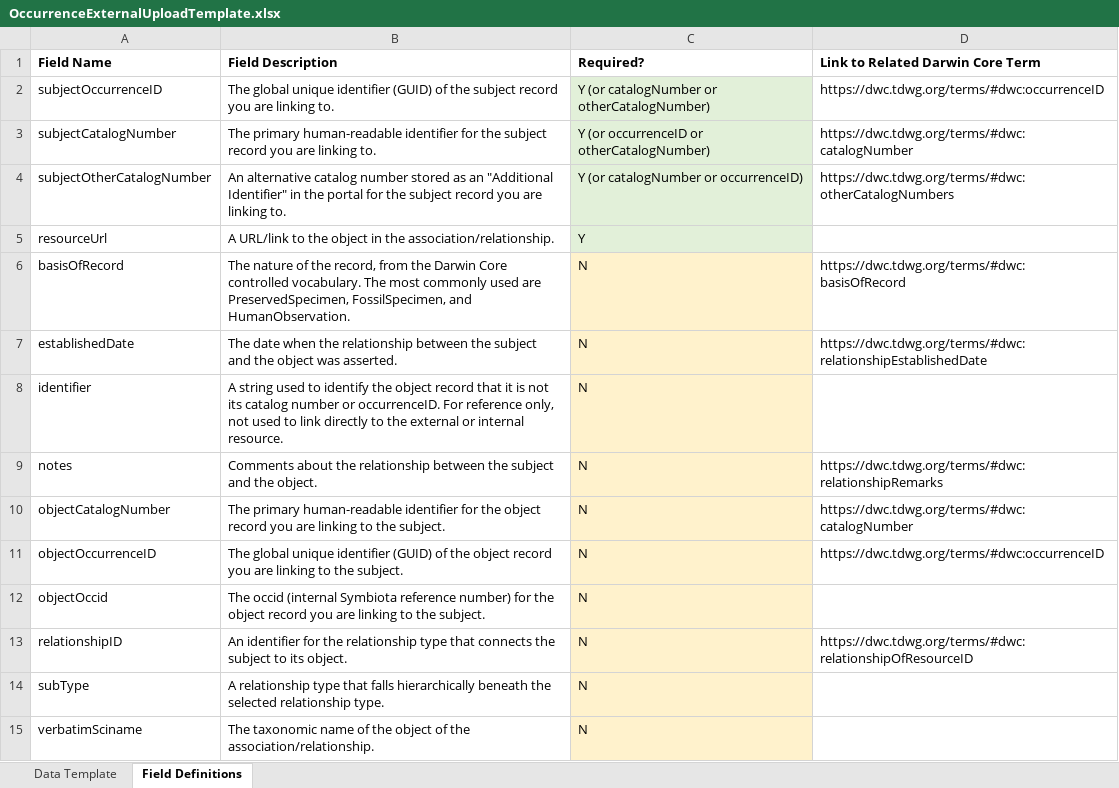
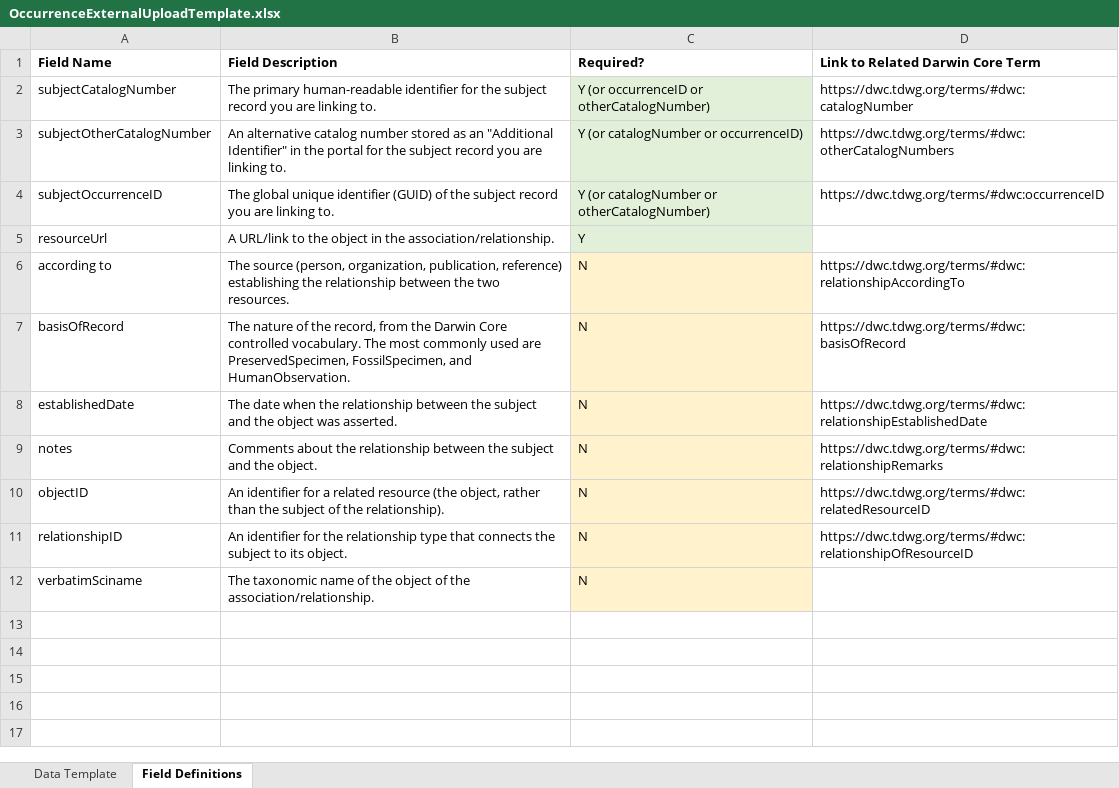
Before and after one commit to BioKIC/symbiota-docs, an Excel workbook: static/documents/OccurrenceExternalUploadTemplate.xlsx, sheet Field Definitions, drawn as a sheet; values as stored, in another font and other column widths than the file's, no borders; removed rows and columns are numbered as before the commit, all else as after; the diff names each change by its address in the sheet, - before the commit and + after, or states it on an @@ line.

```diff
--- a/static/documents/OccurrenceExternalUploadTemplate.xlsx (sheet Field Definitions)
+++ b/static/documents/OccurrenceExternalUploadTemplate.xlsx (sheet Field Definitions)
@@ row 2 moved to row 4: subjectOccurrenceID @@
+row 6: according to | The source (person, organization, publication, reference) establishing the relationship between the two resources. | N | https://dwc.tdwg.org/terms/#dwc:relationshipAccordingTo
-row 8: identifier | A string used to identify the object record that it is not its catalog number or occurrenceID. For reference only, not used to link directly to the external or internal resource. | N
-row 10: objectCatalogNumber | The primary human-readable identifier for the object record you are linking to the subject. | N | https://dwc.tdwg.org/terms/#dwc:catalogNumber
-A10 (Field Name): objectOccurrenceID
+A10 (Field Name): objectID
-B10 (Field Description): The global unique identifier (GUID) of the object record you are linking to the subject.
+B10 (Field Description): An identifier for a related resource (the object, rather than the subject of the relationship).
-D10 (Link to Related Darwin Core Term): https://dwc.tdwg.org/terms/#dwc:occurrenceID
+D10 (Link to Related Darwin Core Term): https://dwc.tdwg.org/terms/#dwc:relatedResourceID
-row 12: objectOccid | The occid (internal Symbiota reference number) for the object record you are linking to the subject. | N
-row 14: subType | A relationship type that falls hierarchically beneath the selected relationship type. | N
```
Also changed, not shown: sheet Data Template, static/documents/GeneralResourceUploadTemplate.xlsx, static/documents/OccurrenceInternalUploadTemplate.xlsx, 4 other files.
